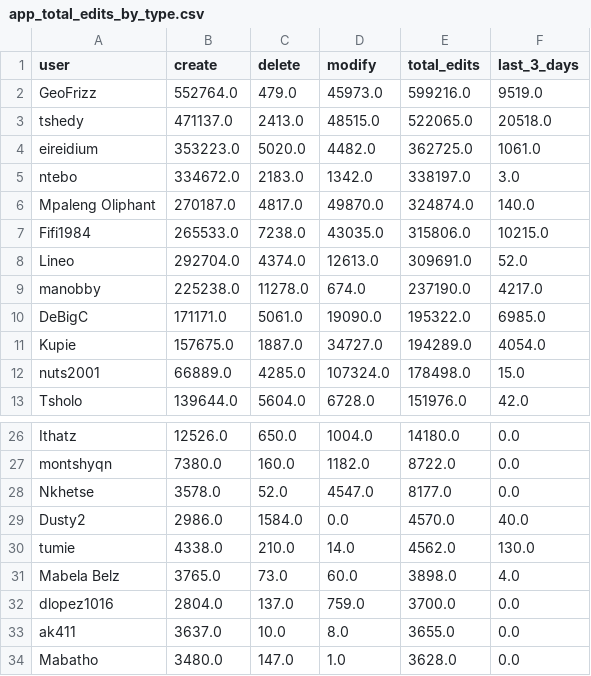
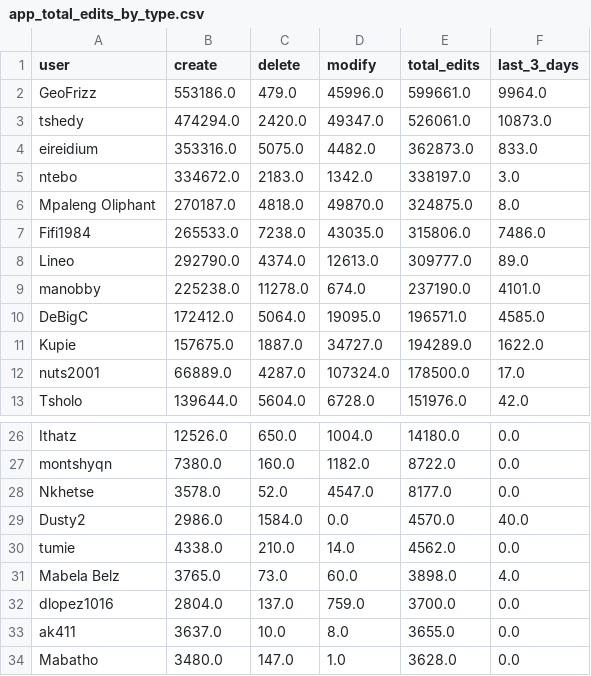
Before and after one commit to rustyb/osm-meta-util, a CSV file: app_total_edits_by_type.csv, drawn as a sheet; only a part is shown, gaps mark what is left out; the diff covers the shown part only.

```diff
--- a/app_total_edits_by_type.csv
+++ b/app_total_edits_by_type.csv
@@ -1,13 +1,13 @@
 user,create,delete,modify,total_edits,last_3_days
-GeoFrizz,552764.0,479.0,45973.0,599216.0,9519.0
-tshedy,471137.0,2413.0,48515.0,522065.0,20518.0
-eireidium,353223.0,5020.0,4482.0,362725.0,1061.0
+GeoFrizz,553186.0,479.0,45996.0,599661.0,9964.0
+tshedy,474294.0,2420.0,49347.0,526061.0,10873.0
+eireidium,353316.0,5075.0,4482.0,362873.0,833.0
 ntebo,334672.0,2183.0,1342.0,338197.0,3.0
-Mpaleng Oliphant,270187.0,4817.0,49870.0,324874.0,140.0
-Fifi1984,265533.0,7238.0,43035.0,315806.0,10215.0
-Lineo,292704.0,4374.0,12613.0,309691.0,52.0
-manobby,225238.0,11278.0,674.0,237190.0,4217.0
-DeBigC,171171.0,5061.0,19090.0,195322.0,6985.0
-Kupie,157675.0,1887.0,34727.0,194289.0,4054.0
-nuts2001,66889.0,4285.0,107324.0,178498.0,15.0
+Mpaleng Oliphant,270187.0,4818.0,49870.0,324875.0,8.0
+Fifi1984,265533.0,7238.0,43035.0,315806.0,7486.0
+Lineo,292790.0,4374.0,12613.0,309777.0,89.0
+manobby,225238.0,11278.0,674.0,237190.0,4101.0
+DeBigC,172412.0,5064.0,19095.0,196571.0,4585.0
+Kupie,157675.0,1887.0,34727.0,194289.0,1622.0
+nuts2001,66889.0,4287.0,107324.0,178500.0,17.0
 Tsholo,139644.0,5604.0,6728.0,151976.0,42.0
@@ -29,3 +29,3 @@ Nkhetse,3578.0,52.0,4547.0,8177.0,0.0
 Dusty2,2986.0,1584.0,0.0,4570.0,40.0
-tumie,4338.0,210.0,14.0,4562.0,130.0
+tumie,4338.0,210.0,14.0,4562.0,0.0
 Mabela Belz,3765.0,73.0,60.0,3898.0,4.0
```
Also changed, not shown: 14 edited cells elsewhere in this file, csv/district_rannking.csv, montly_app_tracking.csv, 1 other file.
